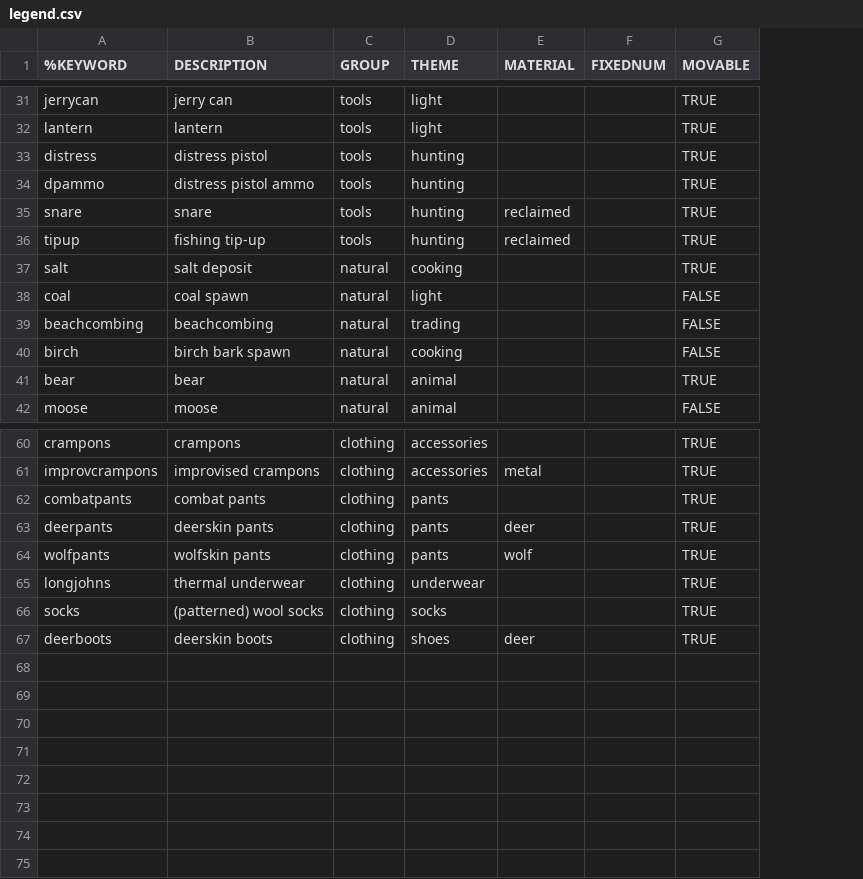
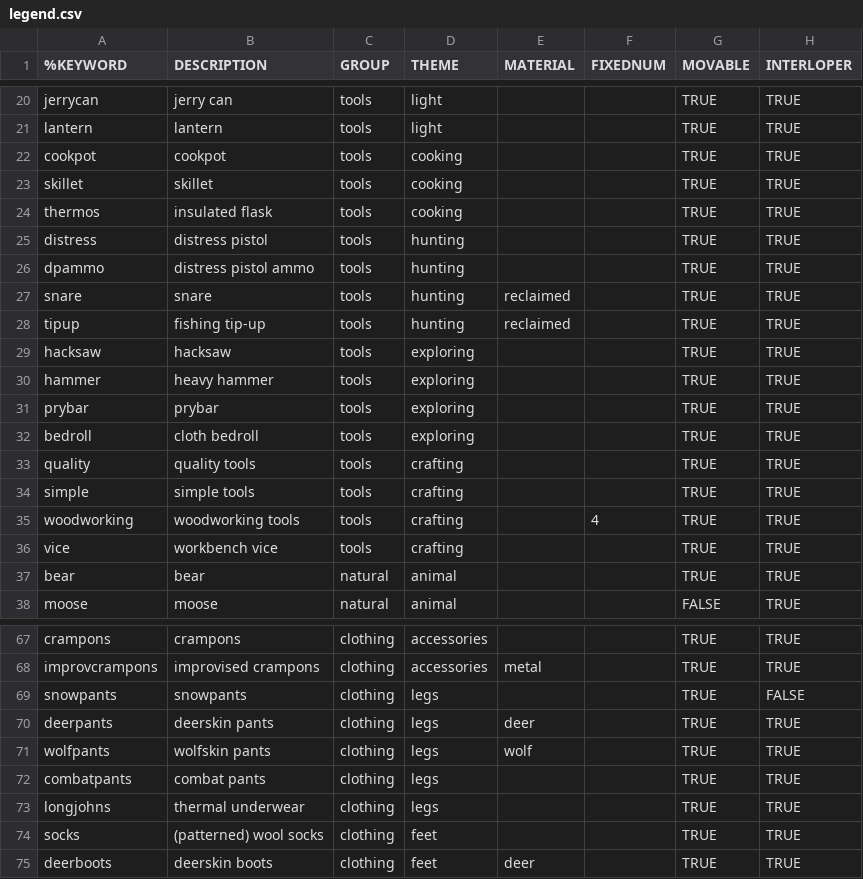
Before and after one commit to intervexual/TLDBaseViz, a CSV file: legend.csv, drawn as a sheet; only a part is shown, gaps mark what is left out; removed rows and columns are numbered as before the commit, all else as after; the diff covers the shown part only; the diff names each change by its address in the sheet, - before the commit and + after, or states it on an @@ line.

Commit message:
Moving toward supporting non-interloper items like snowpants.

```diff
--- a/legend.csv
+++ b/legend.csv
+column H (INTERLOPER), rows 20-21: TRUE | TRUE; rows 25-28: all TRUE; rows 37-38: TRUE | TRUE; rows 67-71: TRUE | TRUE | FALSE | TRUE | TRUE; rows 73-75: all TRUE
@@ row 25 moved to row 22: cookpot @@
@@ row 26 moved to row 23: skillet @@
@@ row 27 moved to row 24: thermos @@
-row 37: salt | salt deposit | natural | cooking |  |  | TRUE
-row 38: coal | coal spawn | natural | light |  |  | FALSE
-row 39: beachcombing | beachcombing | natural | trading |  |  | FALSE
-row 40: birch | birch bark spawn | natural | cooking |  |  | FALSE
+row 29: hacksaw | hacksaw | tools | exploring |  |  | TRUE | TRUE
+row 30: hammer | heavy hammer | tools | exploring |  |  | TRUE | TRUE
+row 31: prybar | prybar | tools | exploring |  |  | TRUE | TRUE
+row 32: bedroll | cloth bedroll | tools | exploring |  |  | TRUE | TRUE
@@ row 22 moved to row 33: quality @@
@@ row 23 moved to row 34: simple @@
@@ row 18 moved to row 35: woodworking @@
+row 36: vice | workbench vice | tools | crafting |  |  | TRUE | TRUE
-A69 (%KEYWORD): combatpants
+A69 (%KEYWORD): snowpants
-B69 (DESCRIPTION): combat pants
+B69 (DESCRIPTION): snowpants
-D69:D71 (THEME): pants
+D69:D71 (THEME): legs
+row 72: combatpants | combat pants | clothing | legs |  |  | TRUE | TRUE
-D73 (THEME): underwear
+D73 (THEME): legs
-D74 (THEME): socks
+D74 (THEME): feet
-D75 (THEME): shoes
+D75 (THEME): feet
```
Also changed, not shown: 11 added rows, 5 removed rows and 1 edited cell elsewhere in this file, 17 other files.
